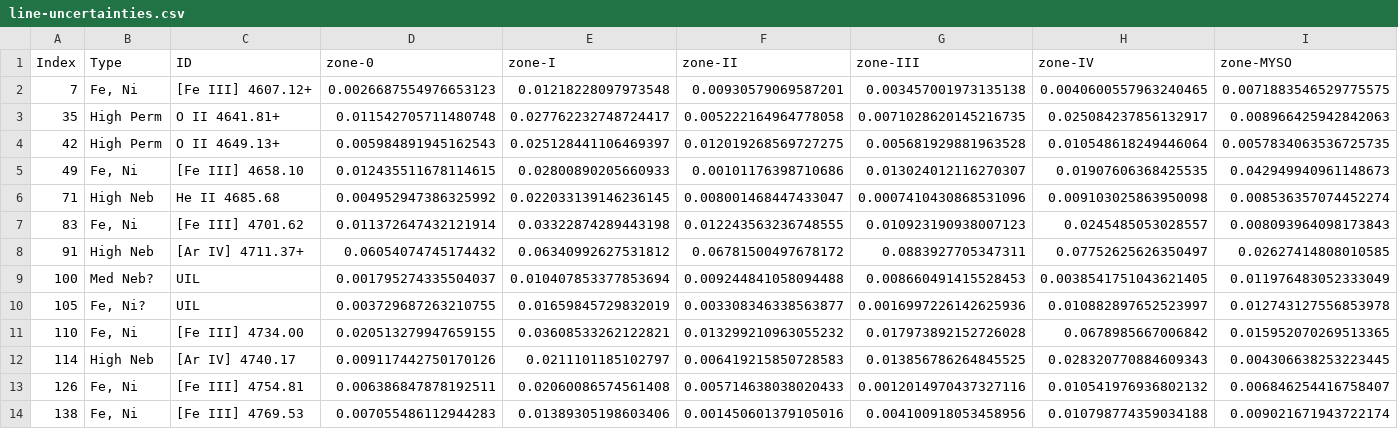
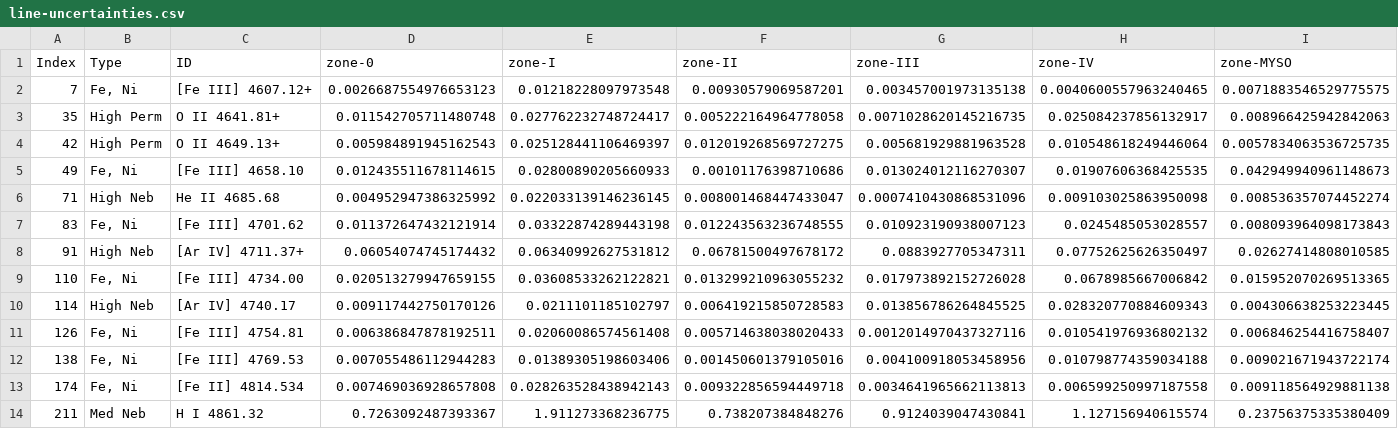
Before and after one commit to will-henney/muse-hii-regions, a CSV file: data/n346-lines/all-lines-c007-chop-mean/line-uncertainties.csv, drawn as a sheet; only a part is shown; the shorter side is filled out with more unchanged rows; rows hold the shown columns only; the diff covers the shown part only; the diff names each change by its address in the sheet, - before the commit and + after, or states it on an @@ line.

Commit message:
Finish redoing all the following steps after changing table

```diff
--- a/data/n346-lines/all-lines-c007-chop-mean/line-uncertainties.csv
+++ b/data/n346-lines/all-lines-c007-chop-mean/line-uncertainties.csv
-row 9: 100 | Med Neb? | UIL | 0.001795274335504037 | 0.010407853377853694 | 0.009244841058094488 | 0.008660491415528453 | 0.0038541751043621405 | 0.011976483052333049
-row 10: 105 | Fe, Ni? | UIL | 0.003729687263210755 | 0.01659845729832019 | 0.003308346338563877 | 0.0016997226142625936 | 0.010882897652523997 | 0.012743127556853978
```
Also changed, not shown: 9 removed rows elsewhere in this file, data/n346-lines/all-lines-c007-chop-mean/line-fluxes.csv, data/n346-lines/all-lines-c007-chop-mean/line-gauss-fluxes.csv, 46 other files.
